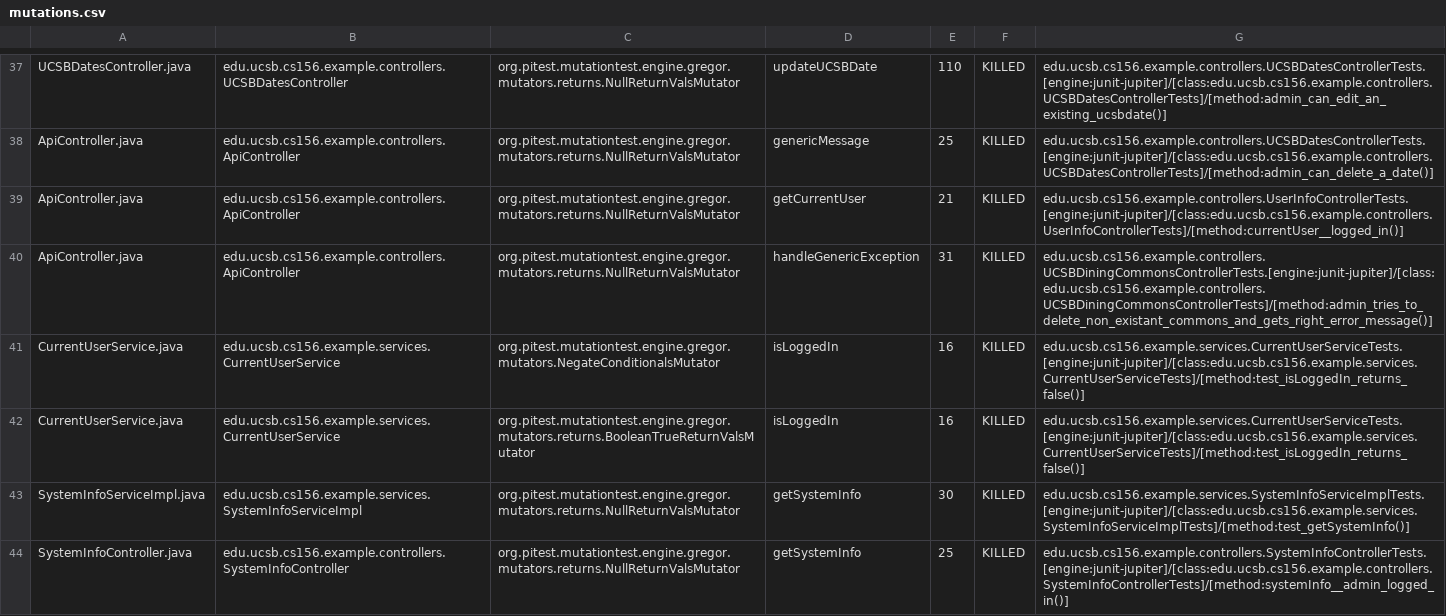
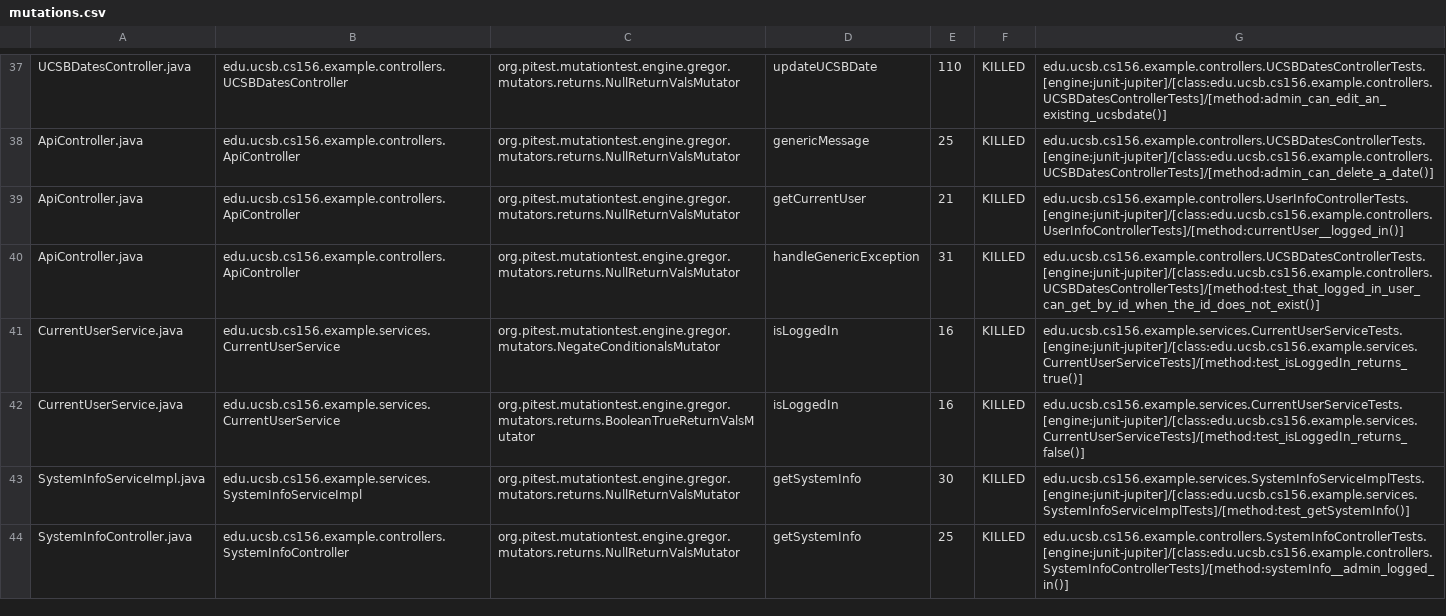
Before and after one commit to ucsb-cs156-f23/team02-f23-5pm-2, a CSV file: pitest/mutations.csv, drawn as a sheet; only a part is shown, gaps mark what is left out.

Commit message:
Deploying to gh-pages from @ ucsb-cs156-f23/team02-f23-5pm-2@254f5334ccbf0502563a936d3c4604c5056ac84e 🚀

```diff
--- a/pitest/mutations.csv
+++ b/pitest/mutations.csv
@@ -39,4 +39,4 @@ ApiController.java,edu.ucsb.cs156.example.controllers.ApiController,org.pitest.m
 ApiController.java,edu.ucsb.cs156.example.controllers.ApiController,org.pitest.mutationtest.engine.gregor.mutators.returns.NullReturnValsMutator,getCurrentUser,21,KILLED,edu.ucsb.cs156.example.controllers.UserInfoControllerTests.[engine:junit-jupiter]/[class:edu.ucsb.cs156.example.controllers.UserInfoControllerTests]/[method:currentUser__logged_in()]
-ApiController.java,edu.ucsb.cs156.example.controllers.ApiController,org.pitest.mutationtest.engine.gregor.mutators.returns.NullReturnValsMutator,handleGenericException,31,KILLED,edu.ucsb.cs156.example.controllers.UCSBDiningCommonsControllerTests.[engine:junit-jupiter]/[class:edu.ucsb.cs156.example.controllers.UCSBDiningCommonsControllerTests]/[method:admin_tries_to_delete_non_existant_commons_and_gets_right_error_message()]
-CurrentUserService.java,edu.ucsb.cs156.example.services.CurrentUserService,org.pitest.mutationtest.engine.gregor.mutators.NegateConditionalsMutator,isLoggedIn,16,KILLED,edu.ucsb.cs156.example.services.CurrentUserServiceTests.[engine:junit-jupiter]/[class:edu.ucsb.cs156.example.services.CurrentUserServiceTests]/[method:test_isLoggedIn_returns_false()]
+ApiController.java,edu.ucsb.cs156.example.controllers.ApiController,org.pitest.mutationtest.engine.gregor.mutators.returns.NullReturnValsMutator,handleGenericException,31,KILLED,edu.ucsb.cs156.example.controllers.UCSBDatesControllerTests.[engine:junit-jupiter]/[class:edu.ucsb.cs156.example.controllers.UCSBDatesControllerTests]/[method:test_that_logged_in_user_can_get_by_id_when_the_id_does_not_exist()]
+CurrentUserService.java,edu.ucsb.cs156.example.services.CurrentUserService,org.pitest.mutationtest.engine.gregor.mutators.NegateConditionalsMutator,isLoggedIn,16,KILLED,edu.ucsb.cs156.example.services.CurrentUserServiceTests.[engine:junit-jupiter]/[class:edu.ucsb.cs156.example.services.CurrentUserServiceTests]/[method:test_isLoggedIn_returns_true()]
 CurrentUserService.java,edu.ucsb.cs156.example.services.CurrentUserService,org.pitest.mutationtest.engine.gregor.mutators.returns.BooleanTrueReturnValsMutator,isLoggedIn,16,KILLED,edu.ucsb.cs156.example.services.CurrentUserServiceTests.[engine:junit-jupiter]/[class:edu.ucsb.cs156.example.services.CurrentUserServiceTests]/[method:test_isLoggedIn_returns_false()]
```
Also changed, not shown: 11 other files.
